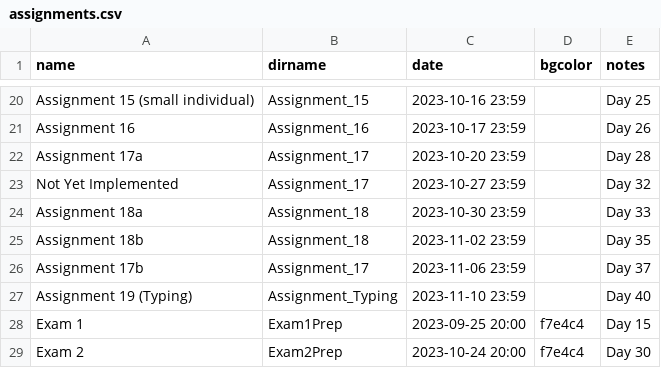
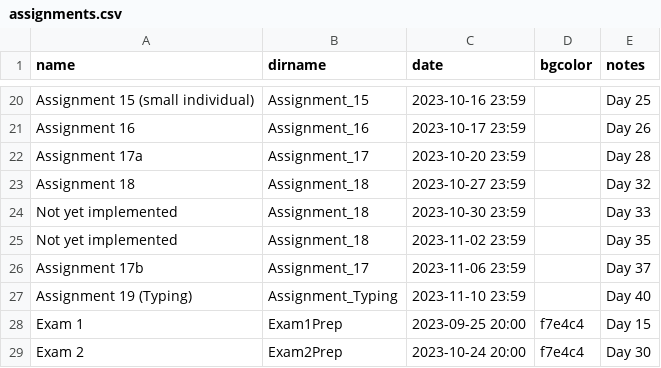
Before and after one commit to RHIT-CSSE/csse304, a CSV file: _data/assignments.csv, drawn as a sheet; only a part is shown, gaps mark what is left out.

```diff
--- a/_data/assignments.csv
+++ b/_data/assignments.csv
@@ -22,5 +22,5 @@ Assignment 16,Assignment_16,2023-10-17 23:59,,Day 26
 Assignment 17a,Assignment_17,2023-10-20 23:59,,Day 28
-Not Yet Implemented,Assignment_17,2023-10-27 23:59,,Day 32
-Assignment 18a,Assignment_18,2023-10-30 23:59,,Day 33
-Assignment 18b,Assignment_18,2023-11-02 23:59,,Day 35
+Assignment 18,Assignment_18,2023-10-27 23:59,,Day 32
+Not yet implemented,Assignment_18,2023-10-30 23:59,,Day 33
+Not yet implemented,Assignment_18,2023-11-02 23:59,,Day 35
 Assignment 17b,Assignment_17,2023-11-06 23:59,,Day 37
```
Also changed, not shown: 11 other files.
